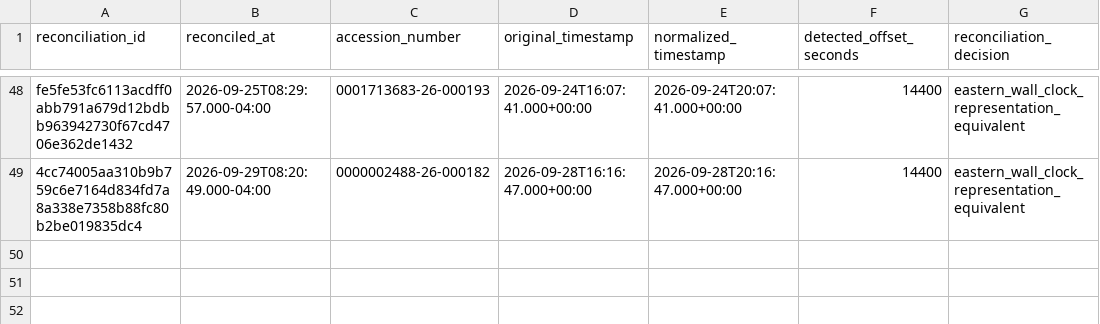
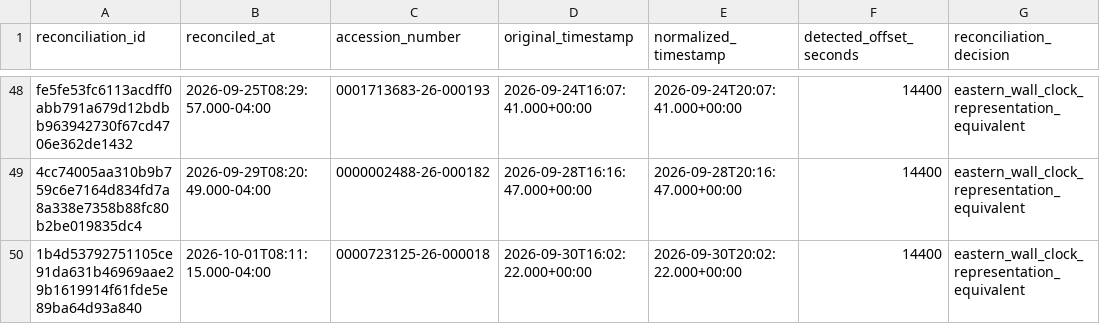
Before and after one commit to stevenchenjy/equity, a CSV file: 03_source_data/equity_research/sec_acceptance_time_reconciliation_log.csv, drawn as a sheet; only a part is shown, gaps mark what is left out.

```diff
--- a/03_source_data/equity_research/sec_acceptance_time_reconciliation_log.csv
+++ b/03_source_data/equity_research/sec_acceptance_time_reconciliation_log.csv
@@ -49 +49,2 @@ fe5fe53fc6113acdff0abb791a679d12bdbb963942730f67cd4706e362de1432,2026-09-25T08:2
 4cc74005aa310b9b759c6e7164d834fd7a8a338e7358b88fc80b2be019835dc4,2026-09-29T08:20:49.000-04:00,0000002488-26-000182,2026-09-28T16:16:47.000+00:00,2026-09-28T20:16:47.000+00:00,14400,eastern_wall_clock_representation_equivalent
+1b4d53792751105ce91da631b46969aae29b1619914f61fde5e89ba64d93a840,2026-10-01T08:11:15.000-04:00,0000723125-26-000018,2026-09-30T16:02:22.000+00:00,2026-09-30T20:02:22.000+00:00,14400,eastern_wall_clock_representation_equivalent
```
Also changed, not shown: 11 other files.
